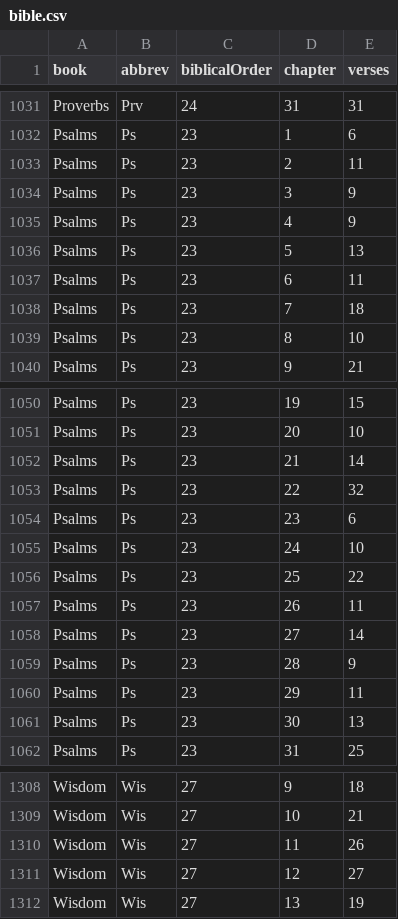
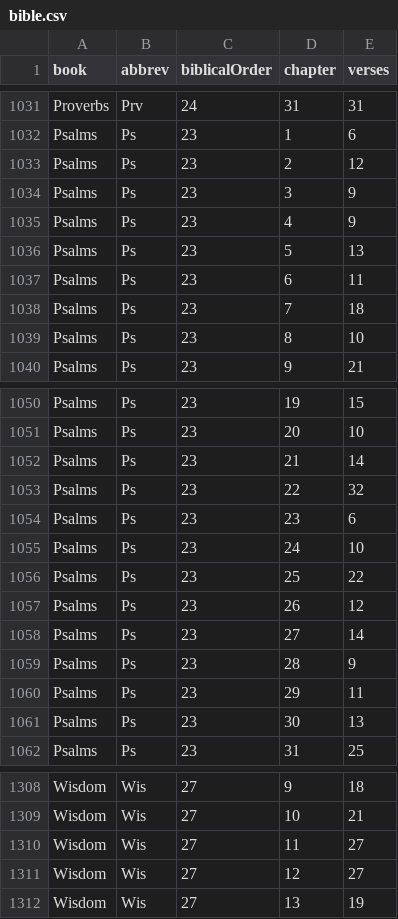
Before and after one commit to mhavey/mhavey.github.io, a CSV file: nsmissal/data/bible/bible.csv, drawn as a sheet; only a part is shown, gaps mark what is left out.

```diff
--- a/nsmissal/data/bible/bible.csv
+++ b/nsmissal/data/bible/bible.csv
@@ -1032,3 +1032,3 @@ Proverbs,Prv,24,31,31
 Psalms,Ps,23,1,6
-Psalms,Ps,23,2,11
+Psalms,Ps,23,2,12
 Psalms,Ps,23,3,9
@@ -1056,3 +1056,3 @@ Psalms,Ps,23,24,10
 Psalms,Ps,23,25,22
-Psalms,Ps,23,26,11
+Psalms,Ps,23,26,12
 Psalms,Ps,23,27,14
@@ -1309,3 +1309,3 @@ Wisdom,Wis,27,9,18
 Wisdom,Wis,27,10,21
-Wisdom,Wis,27,11,26
+Wisdom,Wis,27,11,27
 Wisdom,Wis,27,12,27
```
Also changed, not shown: 31 other files.
